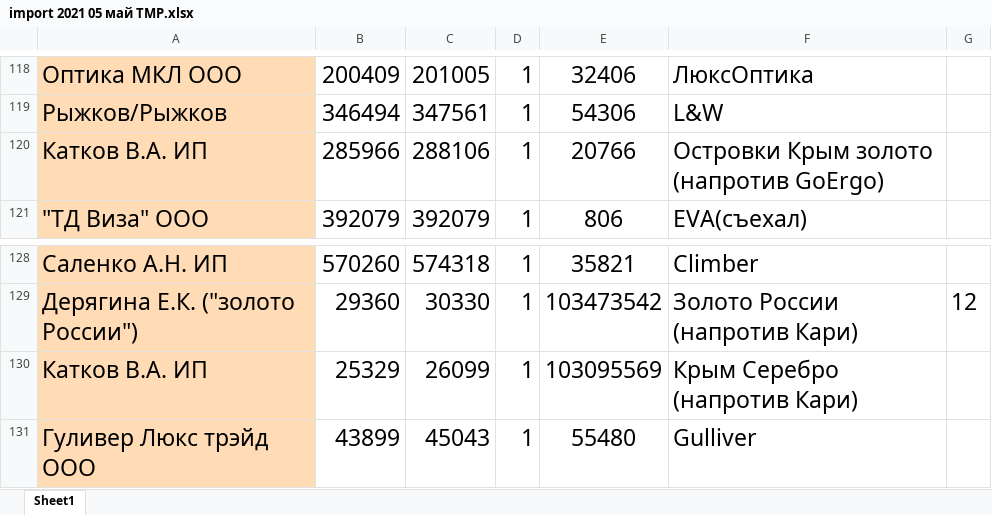
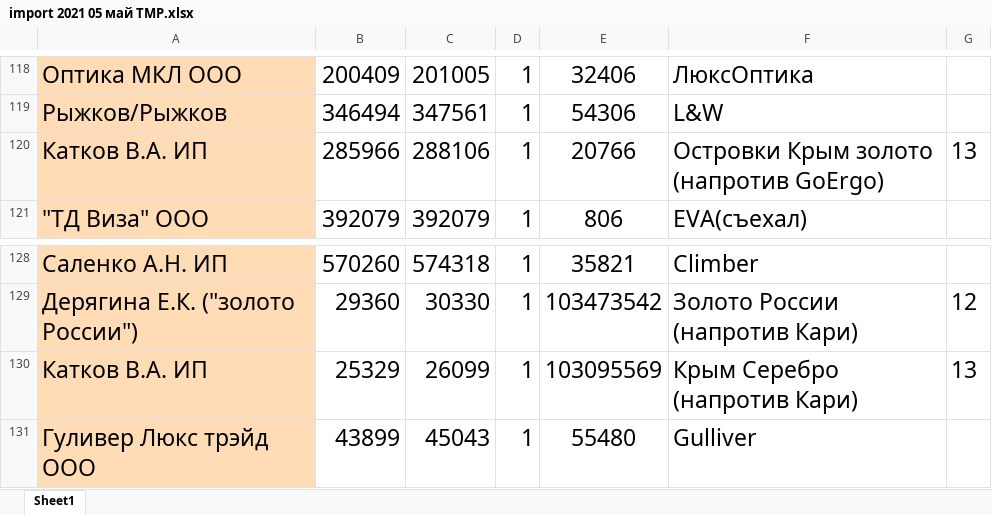
Before and after one commit to Trevol/EnergySalesBackend, an Excel workbook: databases/xlsx/import 2021 05 май TMP.xlsx, sheet Sheet1, drawn as a sheet; only a part is shown, gaps mark what is left out; values as stored, in another font and other column widths than the file's, no borders; the diff names each change by its address in the sheet, - before the commit and + after, or states it on an @@ line.

Commit message:
xlsx

```diff
--- a/databases/xlsx/import 2021 05 май TMP.xlsx (sheet Sheet1)
+++ b/databases/xlsx/import 2021 05 май TMP.xlsx (sheet Sheet1)
-G120: (empty)
+G120: 13
-G130: (empty)
+G130: 13
```
